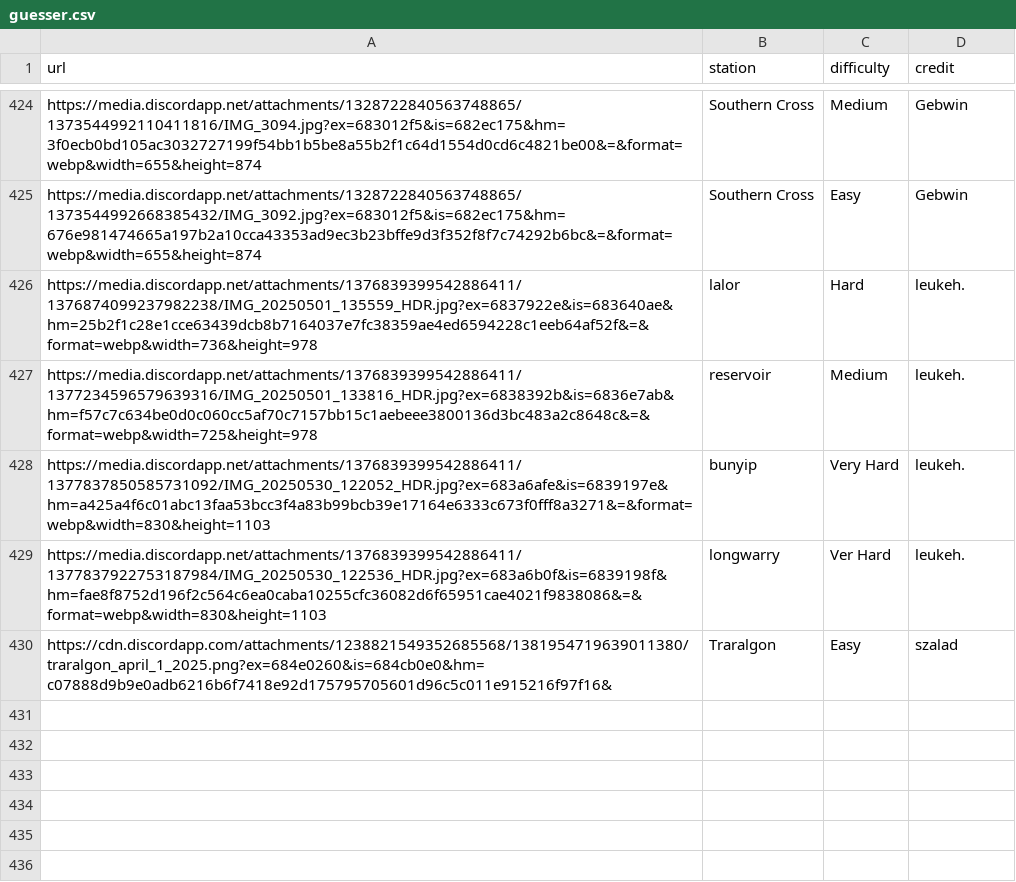
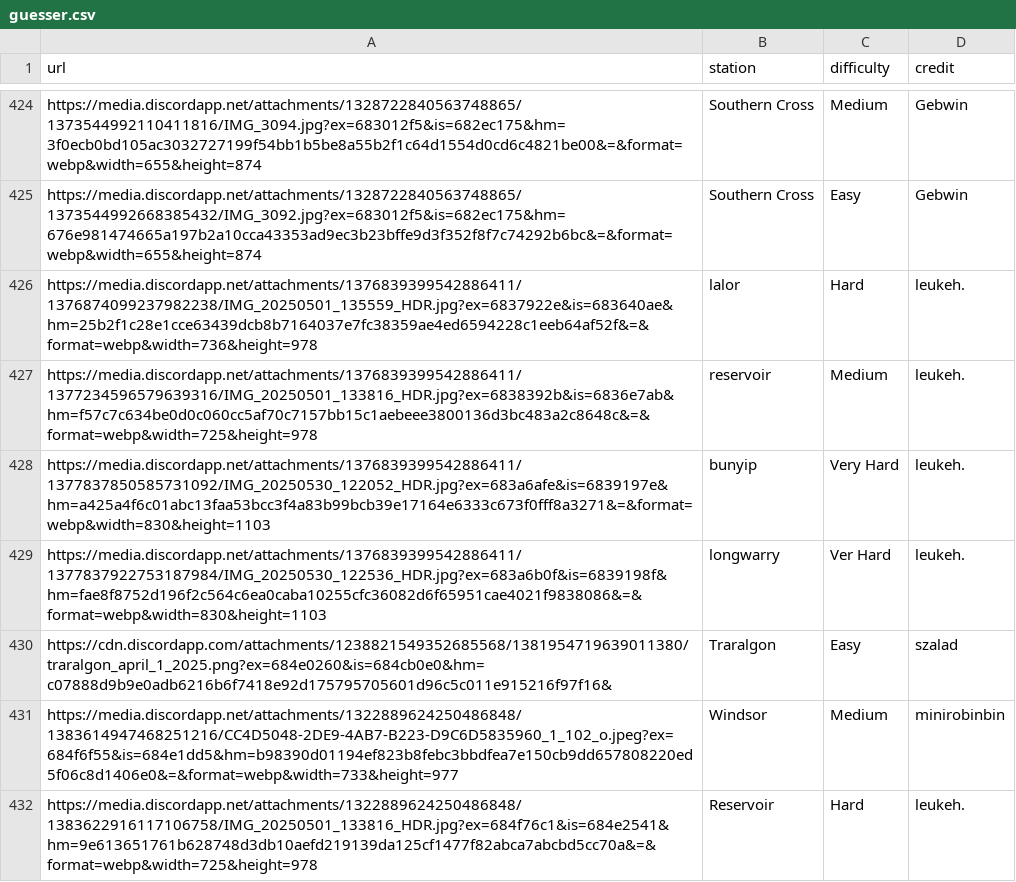
Before and after one commit to XM9G/railway-photos, a CSV file: botgames/guesser.csv, drawn as a sheet; only a part is shown, gaps mark what is left out.

```diff
--- a/botgames/guesser.csv
+++ b/botgames/guesser.csv
@@ -430 +430,3 @@ https://media.discordapp.net/attachments/1376839399542886411/1377837922753187984
 https://cdn.discordapp.com/attachments/1238821549352685568/1381954719639011380/traralgon_april_1_2025.png?ex=684e0260&is=684cb0e0&hm=c07888d9b9e0adb6216b6f7418e92d175795705601d96c5c011e915216f97f16&,Traralgon,Easy,szalad
+https://media.discordapp.net/attachments/1322889624250486848/1383614947468251216/CC4D5048-2DE9-4AB7-B223-D9C6D5835960_1_102_o.jpeg?ex=684f6f55&is=684e1dd5&hm=b98390d01194ef823b8febc3bbdfea7e150cb9dd657808220ed5f06c8d1406e0&=&format=webp&width=733&height=977,Windsor,Medium,minirobinbin
+https://media.discordapp.net/attachments/1322889624250486848/1383622916117106758/IMG_20250501_133816_HDR.jpg?ex=684f76c1&is=684e2541&hm=9e613651761b628748d3db10aefd219139da125cf1477f82abca7abcbd5cc70a&=&format=webp&width=725&height=978,Reservoir,Hard,leukeh.
```
Also changed, not shown: CREDIT.CSV, 5 other files.
